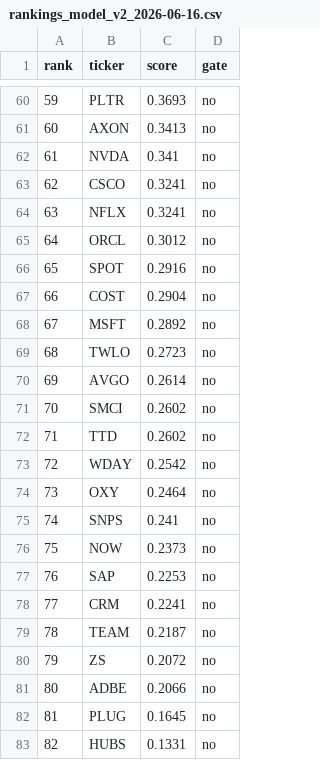
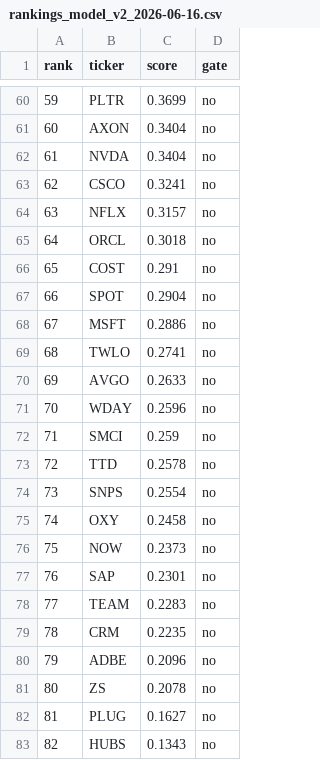
Before and after one commit to c98jyjv9by-a11y/AI-Paper-Trader, a CSV file: backtests/rankings_model_v2_2026-06-16.csv, drawn as a sheet; only a part is shown, gaps mark what is left out; the diff covers the shown part only.

```diff
--- a/backtests/rankings_model_v2_2026-06-16.csv
+++ b/backtests/rankings_model_v2_2026-06-16.csv
@@ -60,24 +60,24 @@ rank,ticker,score,gate
-59,PLTR,0.3693,no
-60,AXON,0.3413,no
-61,NVDA,0.341,no
+59,PLTR,0.3699,no
+60,AXON,0.3404,no
+61,NVDA,0.3404,no
 62,CSCO,0.3241,no
-63,NFLX,0.3241,no
-64,ORCL,0.3012,no
-65,SPOT,0.2916,no
-66,COST,0.2904,no
-67,MSFT,0.2892,no
-68,TWLO,0.2723,no
-69,AVGO,0.2614,no
-70,SMCI,0.2602,no
-71,TTD,0.2602,no
-72,WDAY,0.2542,no
-73,OXY,0.2464,no
-74,SNPS,0.241,no
+63,NFLX,0.3157,no
+64,ORCL,0.3018,no
+65,COST,0.291,no
+66,SPOT,0.2904,no
+67,MSFT,0.2886,no
+68,TWLO,0.2741,no
+69,AVGO,0.2633,no
+70,WDAY,0.2596,no
+71,SMCI,0.259,no
+72,TTD,0.2578,no
+73,SNPS,0.2554,no
+74,OXY,0.2458,no
 75,NOW,0.2373,no
-76,SAP,0.2253,no
-77,CRM,0.2241,no
-78,TEAM,0.2187,no
-79,ZS,0.2072,no
-80,ADBE,0.2066,no
-81,PLUG,0.1645,no
-82,HUBS,0.1331,no
+76,SAP,0.2301,no
+77,TEAM,0.2283,no
+78,CRM,0.2235,no
+79,ADBE,0.2096,no
+80,ZS,0.2078,no
+81,PLUG,0.1627,no
+82,HUBS,0.1343,no
```
Also changed, not shown: 69 edited cells elsewhere in this file, backtests/scenario_model_v2_2026-06-16_diagnostics.csv, backtests/scenario_model_v2_2026-06-16_equity.csv, 27 other files.
